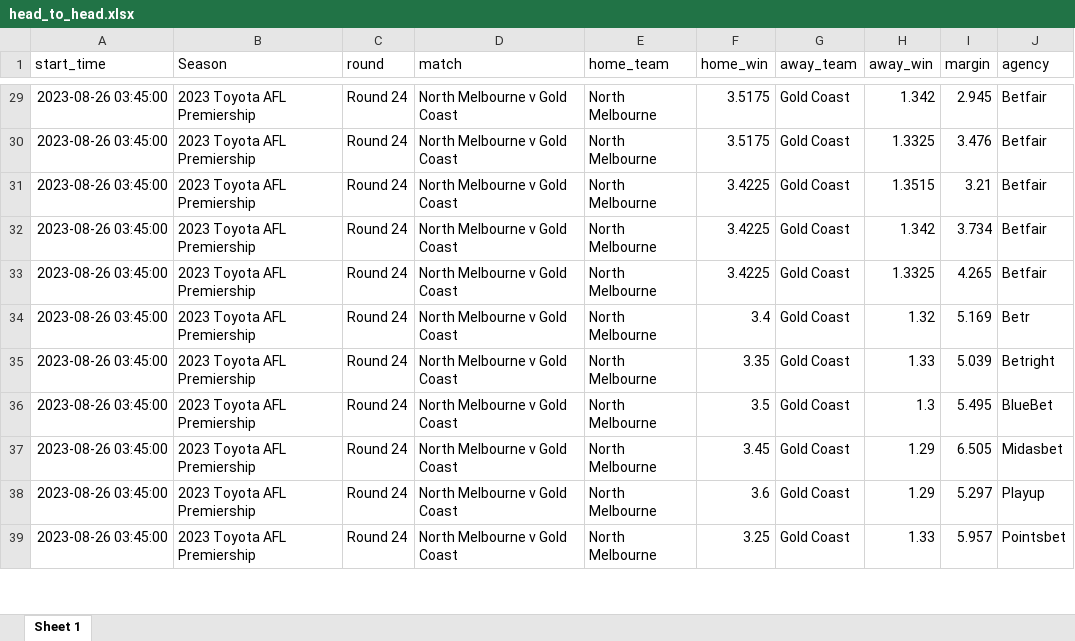
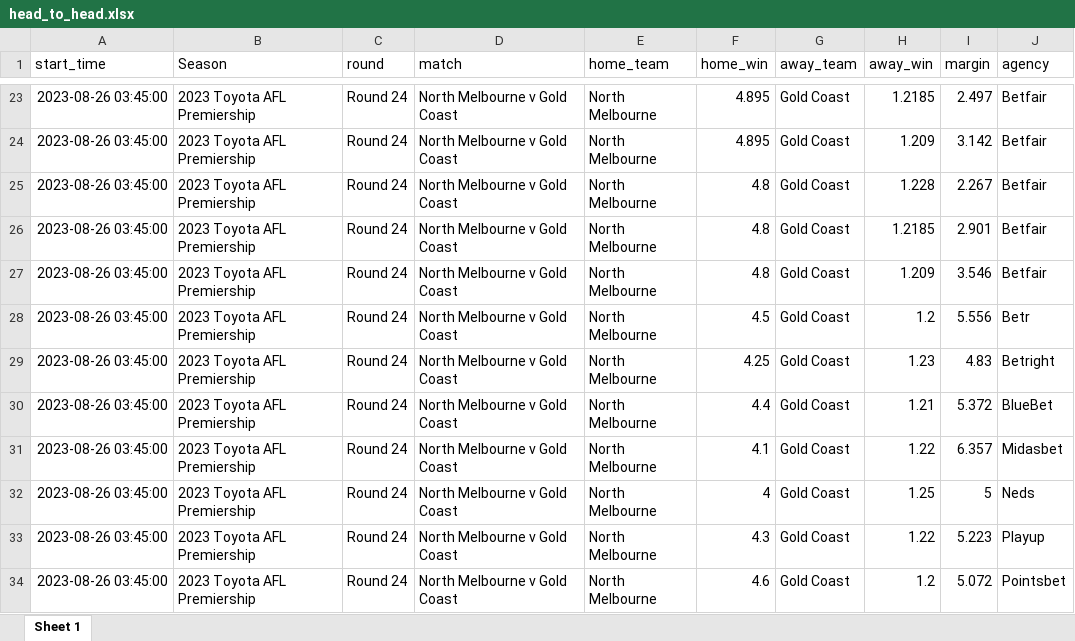
Before and after one commit to jamesbrown1417/AFL-Fantasy, an Excel workbook: Apps/head_to_head.xlsx, sheet Sheet 1, drawn as a sheet; only a part is shown, gaps mark what is left out; values as stored, in another font and other column widths than the file's, no borders; addresses are those after the commit; the diff covers the shown part only; the diff names each change by its address in the sheet, - before the commit and + after, or states it on an @@ line.

```diff
--- a/Apps/head_to_head.xlsx (sheet Sheet 1)
+++ b/Apps/head_to_head.xlsx (sheet Sheet 1)
-F23:F24 (home_win): 3.5175
+F23:F24 (home_win): 4.895
-H23 (away_win): 1.342
+H23 (away_win): 1.2185
-I23 (margin): 2.945
+I23 (margin): 2.497
-H24 (away_win): 1.3325
+H24 (away_win): 1.209
-I24 (margin): 3.476
+I24 (margin): 3.142
-F25:F27 (home_win): 3.4225
+F25:F27 (home_win): 4.8
-H25 (away_win): 1.3515
+H25 (away_win): 1.228
-I25 (margin): 3.21
+I25 (margin): 2.267
-H26 (away_win): 1.342
+H26 (away_win): 1.2185
-I26 (margin): 3.734
+I26 (margin): 2.901
-H27 (away_win): 1.3325
+H27 (away_win): 1.209
-I27 (margin): 4.265
+I27 (margin): 3.546
-F28 (home_win): 3.4
+F28 (home_win): 4.5
-H28 (away_win): 1.32
+H28 (away_win): 1.2
-I28 (margin): 5.169
+I28 (margin): 5.556
-F29 (home_win): 3.35
+F29 (home_win): 4.25
-H29 (away_win): 1.33
+H29 (away_win): 1.23
-I29 (margin): 5.039
+I29 (margin): 4.83
-F30 (home_win): 3.5
+F30 (home_win): 4.4
-H30 (away_win): 1.3
+H30 (away_win): 1.21
-I30 (margin): 5.495
+I30 (margin): 5.372
-F31 (home_win): 3.45
+F31 (home_win): 4.1
-H31 (away_win): 1.29
+H31 (away_win): 1.22
-I31 (margin): 6.505
+I31 (margin): 6.357
+row 32: 2023-08-26 03:45:00 | 2023 Toyota AFL Premiership | Round 24 | North Melbourne v Gold Coast | North Melbourne | 4 | Gold Coast | 1.25 | 5 | Neds
-F33 (home_win): 3.6
+F33 (home_win): 4.3
-H33 (away_win): 1.29
+H33 (away_win): 1.22
-I33 (margin): 5.297
+I33 (margin): 5.223
-F34 (home_win): 3.25
+F34 (home_win): 4.6
-H34 (away_win): 1.33
+H34 (away_win): 1.2
-I34 (margin): 5.957
+I34 (margin): 5.072
```
Also changed, not shown: 26 added rows, 13 removed rows and 229 edited cells elsewhere in this sheet, Apps/fantasy.xlsx, Apps/goals.xlsx, 4 other files.
